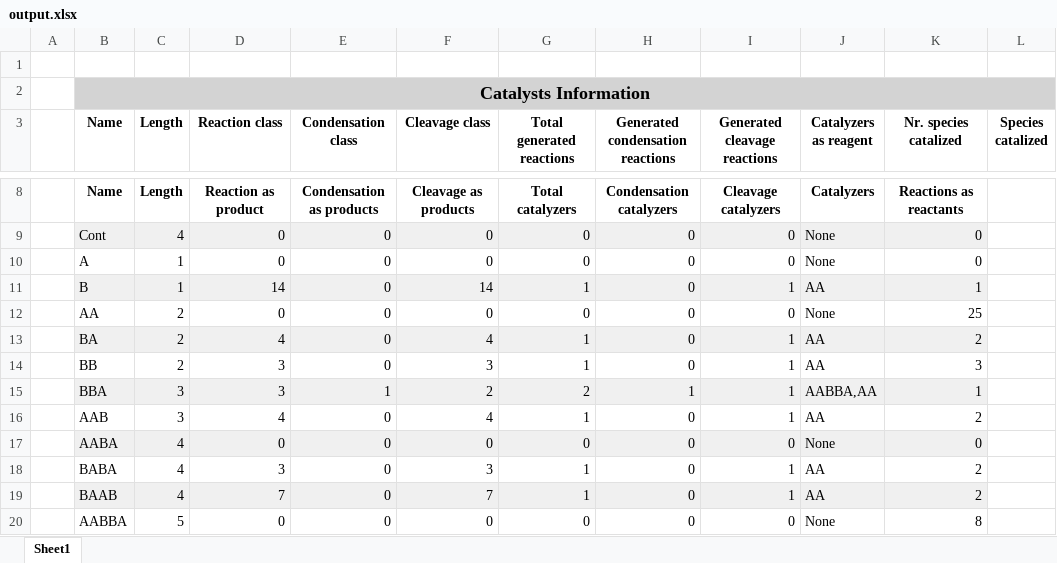
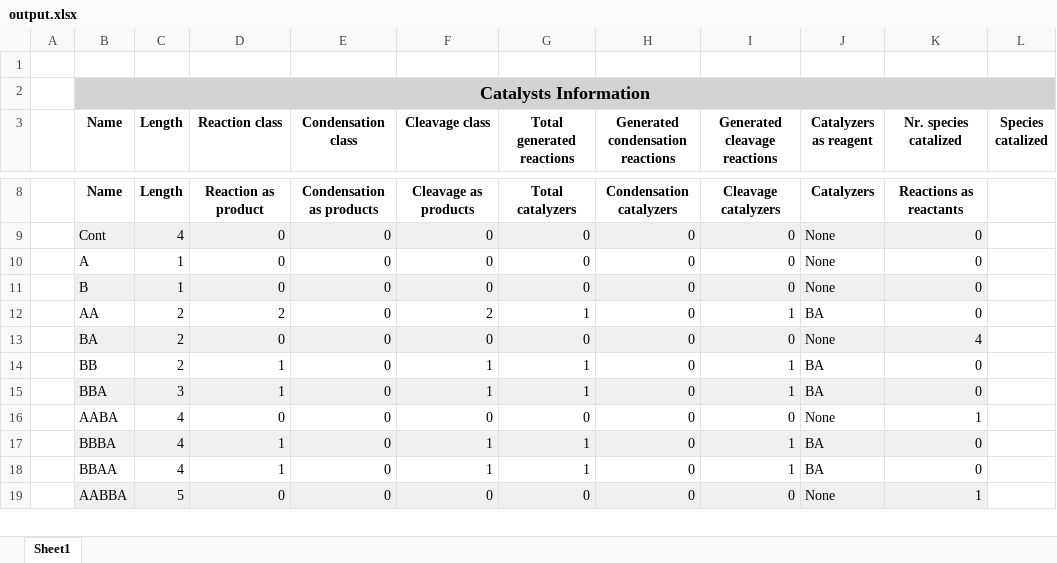
Before and after one commit to samucarpi/Tirocinio, an Excel workbook: IOfiles/Tabulator/output/output.xlsx, sheet Sheet1, drawn as a sheet; only a part is shown, gaps mark what is left out; values as stored, in another font and other column widths than the file's, no borders; removed rows and columns are numbered as before the commit, all else as after; the diff covers the shown part only; the diff names each change by its address in the sheet, - before the commit and + after, or states it on an @@ line.

```diff
--- a/IOfiles/Tabulator/output/output.xlsx (sheet Sheet1)
+++ b/IOfiles/Tabulator/output/output.xlsx (sheet Sheet1)
-row 11:  | B | 1 | 14 | 0 | 14 | 1 | 0 | 1 | AA | 1
+row 11:  | B | 1 | 0 | 0 | 0 | 0 | 0 | 0 | None | 0
+row 12:  | AA | 2 | 2 | 0 | 2 | 1 | 0 | 1 | BA | 0
-B13 (Name): AA
+B13 (Name): BA
-B13:K13 fill: none
+B13:K13 fill: #F0F0F0
-K13 (Nr. species catalized): 25
+K13 (Nr. species catalized): 4
-row 13:  | BA | 2 | 4 | 0 | 4 | 1 | 0 | 1 | AA | 2
-D14 (Reaction class): 3
+D14 (Reaction class): 1
-F14 (Cleavage class): 3
+F14 (Cleavage class): 1
-J14 (Catalyzers as reagent): AA
+J14 (Catalyzers as reagent): BA
-K14 (Nr. species catalized): 3
+K14 (Nr. species catalized): 0
-row 15:  | BBA | 3 | 3 | 1 | 2 | 2 | 1 | 1 | AABBA,AA | 1
-B15 (Name): AAB
+B15 (Name): BBA
-B15:K15 fill: none
+B15:K15 fill: #F0F0F0
-D15 (Reaction class): 4
+D15 (Reaction class): 1
-F15 (Cleavage class): 4
+F15 (Cleavage class): 1
-J15 (Catalyzers as reagent): AA
+J15 (Catalyzers as reagent): BA
-K15 (Nr. species catalized): 2
+K15 (Nr. species catalized): 0
-B16:K16 fill: #F0F0F0
+B16:K16 fill: none
-K16 (Nr. species catalized): 0
+K16 (Nr. species catalized): 1
-B17 (Name): BABA
+B17 (Name): BBBA
-B17:K17 fill: none
+B17:K17 fill: #F0F0F0
-D17 (Reaction class): 3
+D17 (Reaction class): 1
-F17 (Cleavage class): 3
+F17 (Cleavage class): 1
-J17:J18 (Catalyzers as reagent): AA
+J17:J18 (Catalyzers as reagent): BA
-K17:K18 (Nr. species catalized): 2
+K17:K18 (Nr. species catalized): 0
-B18 (Name): BAAB
+B18 (Name): BBAA
-B18:K18 fill: #F0F0F0
+B18:K18 fill: none
-D18 (Reaction class): 7
+D18 (Reaction class): 1
-F18 (Cleavage class): 7
+F18 (Cleavage class): 1
-B19:K19 fill: none
+B19:K19 fill: #F0F0F0
-K19 (Nr. species catalized): 8
+K19 (Nr. species catalized): 1
```
Also changed, not shown: 3 added rows, 14 removed rows, 10 edited cells and cell formats elsewhere in this sheet, 8 other files.
